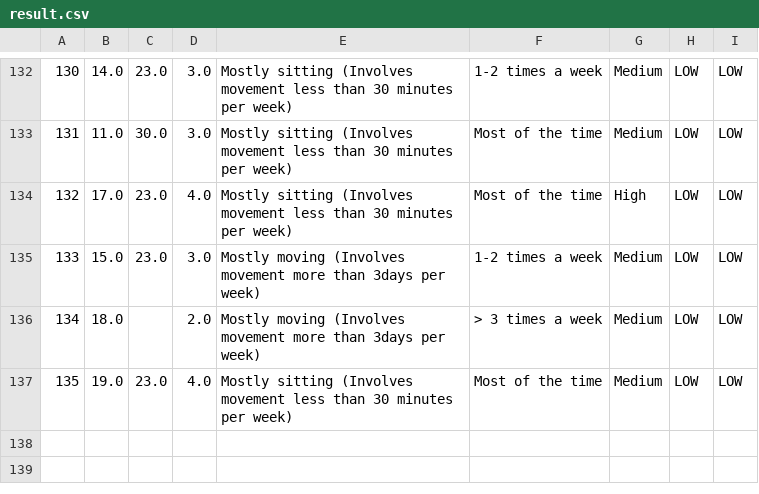
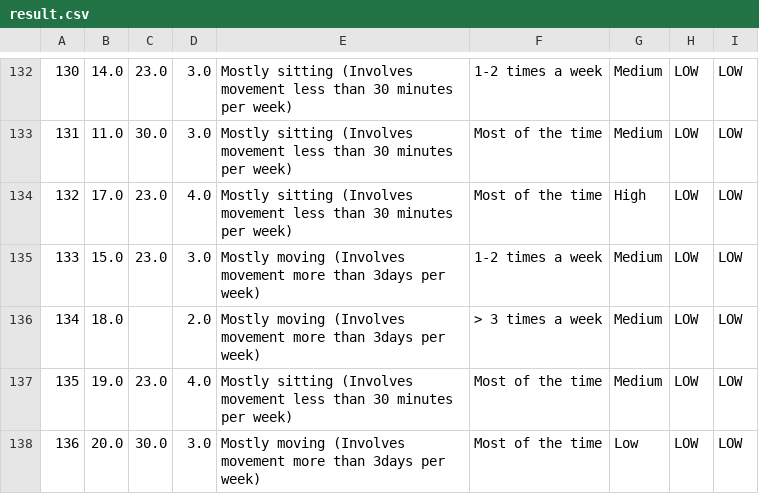
Before and after one commit to ahmedfadhil/CoachAIBot, a CSV file: csvs/result.csv, drawn as a sheet; only a part is shown, gaps mark what is left out.

Commit message:
changes cluster_dataset

```diff
--- a/csvs/result.csv
+++ b/csvs/result.csv
@@ -137 +137,2 @@
 135,19.0,23.0,4.0,Mostly sitting (Involves movement less than 30 minutes per week),Most of the time,Medium,LOW,LOW
+136,20.0,30.0,3.0,Mostly moving (Involves movement more than 3days per week),Most of the time,Low,LOW,LOW
```
Also changed, not shown: csvs/features.csv.
